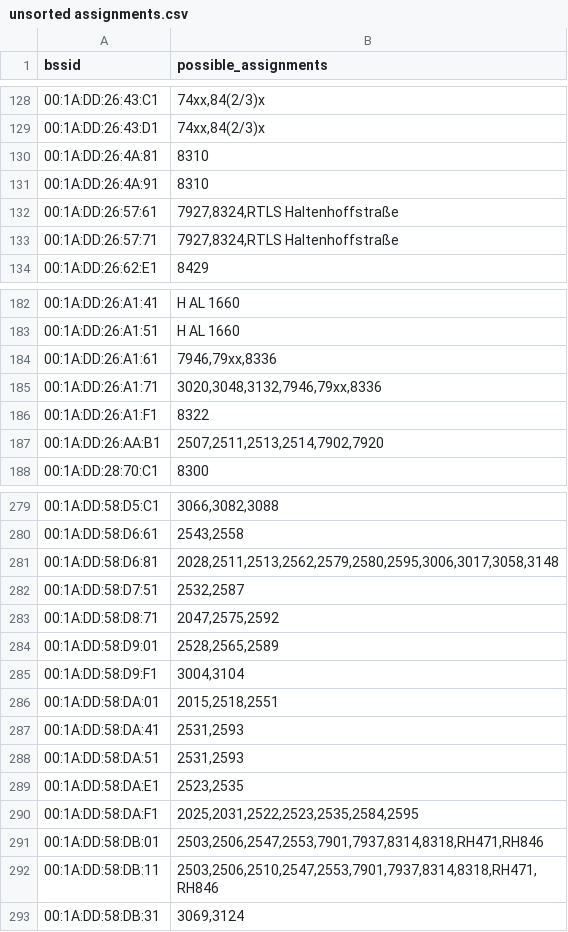
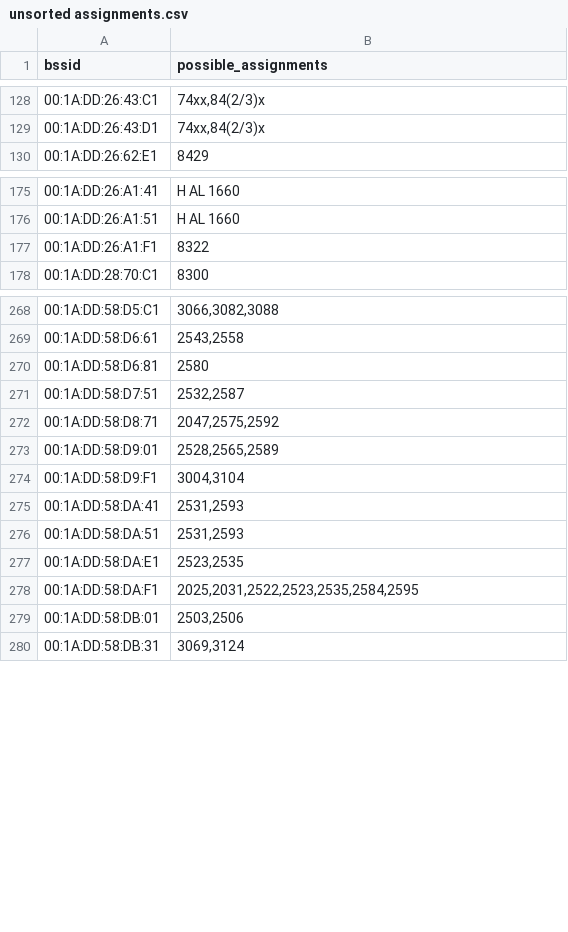
Before and after one commit to MrKrisKrisu/Public-transport-tracking-data, a CSV file: unsorted assignments.csv, drawn as a sheet; only a part is shown, gaps mark what is left out; the diff covers the shown part only.

```diff
--- a/unsorted assignments.csv
+++ b/unsorted assignments.csv
@@ -129,6 +129,2 @@ bssid,possible_assignments
 00:1A:DD:26:43:D1,"74xx,84(2/3)x"
-00:1A:DD:26:4A:81,8310
-00:1A:DD:26:4A:91,8310
-00:1A:DD:26:57:61,"7927,8324,RTLS Haltenhoffstraße"
-00:1A:DD:26:57:71,"7927,8324,RTLS Haltenhoffstraße"
 00:1A:DD:26:62:E1,8429
@@ -183,6 +176,3 @@ bssid,possible_assignments
 00:1A:DD:26:A1:51,"H AL 1660"
-00:1A:DD:26:A1:61,"7946,79xx,8336"
-00:1A:DD:26:A1:71,"3020,3048,3132,7946,79xx,8336"
 00:1A:DD:26:A1:F1,8322
-00:1A:DD:26:AA:B1,"2507,2511,2513,2514,7902,7920"
 00:1A:DD:28:70:C1,8300
@@ -280,3 +269,3 @@ bssid,possible_assignments
 00:1A:DD:58:D6:61,"2543,2558"
-00:1A:DD:58:D6:81,"2028,2511,2513,2562,2579,2580,2595,3006,3017,3058,3148"
+00:1A:DD:58:D6:81,2580
 00:1A:DD:58:D7:51,"2532,2587"
@@ -285,3 +274,2 @@ bssid,possible_assignments
 00:1A:DD:58:D9:F1,"3004,3104"
-00:1A:DD:58:DA:01,"2015,2518,2551"
 00:1A:DD:58:DA:41,"2531,2593"
@@ -290,4 +278,3 @@ bssid,possible_assignments
 00:1A:DD:58:DA:F1,"2025,2031,2522,2523,2535,2584,2595"
-00:1A:DD:58:DB:01,"2503,2506,2547,2553,7901,7937,8314,8318,RH471,RH846"
-00:1A:DD:58:DB:11,"2503,2506,2510,2547,2553,7901,7937,8314,8318,RH471,RH846"
+00:1A:DD:58:DB:01,"2503,2506"
 00:1A:DD:58:DB:31,"3069,3124"
```
Also changed, not shown: 5 removed rows and 16 edited cells elsewhere in this file, company_1_uestra-hannover.csv.
